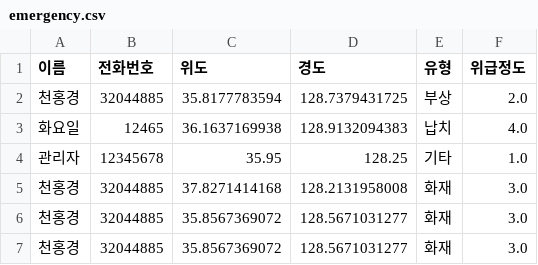
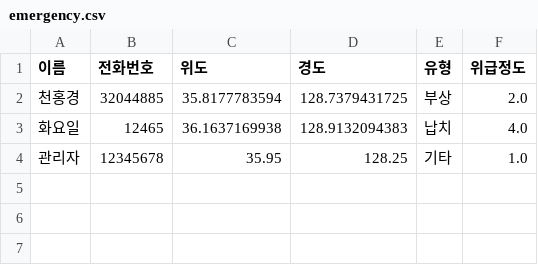
Before and after one commit to honggyeong/CTRL_CV, a CSV file: data/emergency.csv, drawn as a sheet; the diff names each change by its address in the sheet, - before the commit and + after, or states it on an @@ line.

Commit message:
Update emergency.csv

```diff
--- a/data/emergency.csv
+++ b/data/emergency.csv
-row 5: 천홍경 | 32044885 | 37.8271414168 | 128.2131958008 | 화재 | 3.0
-row 6: 천홍경 | 32044885 | 35.8567369072 | 128.5671031277 | 화재 | 3.0
-row 7: 천홍경 | 32044885 | 35.8567369072 | 128.5671031277 | 화재 | 3.0
```
